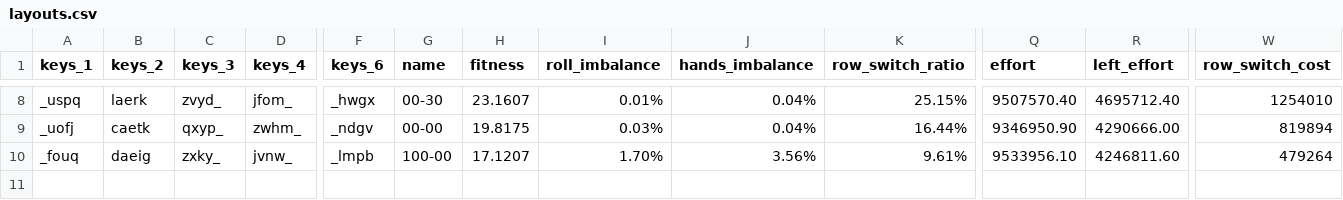
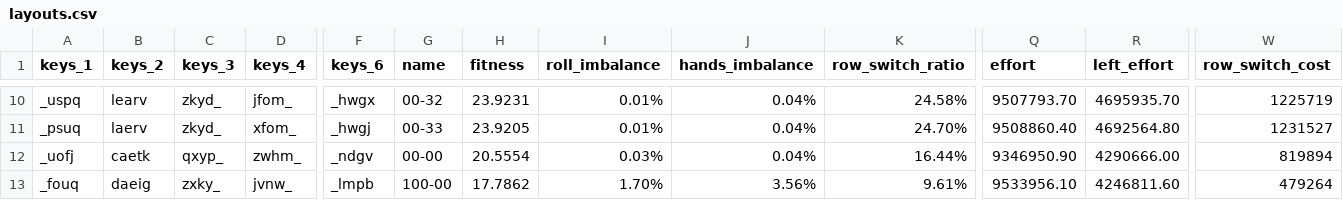
Before and after one commit to sgaliamov/keyvolve, a CSV file: data/layouts.csv, drawn as a sheet; only a part is shown, gaps mark what is left out; addresses are those after the commit; rows hold the shown columns only; the diff covers the shown part only; the diff names each change by its address in the sheet, - before the commit and + after, or states it on an @@ line.

```diff
--- a/data/layouts.csv
+++ b/data/layouts.csv
-B10 (keys_2): laerk
+B10 (keys_2): learv
-C10 (keys_3): zvyd_
+C10 (keys_3): zkyd_
-G10 (name): 00-30
+G10 (name): 00-32
-H10 (fitness): 23.1607
+H10 (fitness): 23.9231
-K10 (row_switch_ratio): 25.15%
+K10 (row_switch_ratio): 24.58%
-Q10 (effort): 9507570.40
+Q10 (effort): 9507793.70
-R10 (left_effort): 4695712.40
+R10 (left_effort): 4695935.70
-W10 (row_switch_cost): 1254010
+W10 (row_switch_cost): 1225719
+row 11: _psuq | laerv | zkyd_ | xfom_ | _hwgj | 00-33 | 23.9205 | 0.01% | 0.04% | 24.70% | 9508860.40 | 4692564.80 | 1231527
-H12 (fitness): 19.8175
+H12 (fitness): 20.5554
-H13 (fitness): 17.1207
+H13 (fitness): 17.7862
```
Also changed, not shown: 3 added rows, 1 removed row and 26 edited cells elsewhere in this file, 3 other files.
